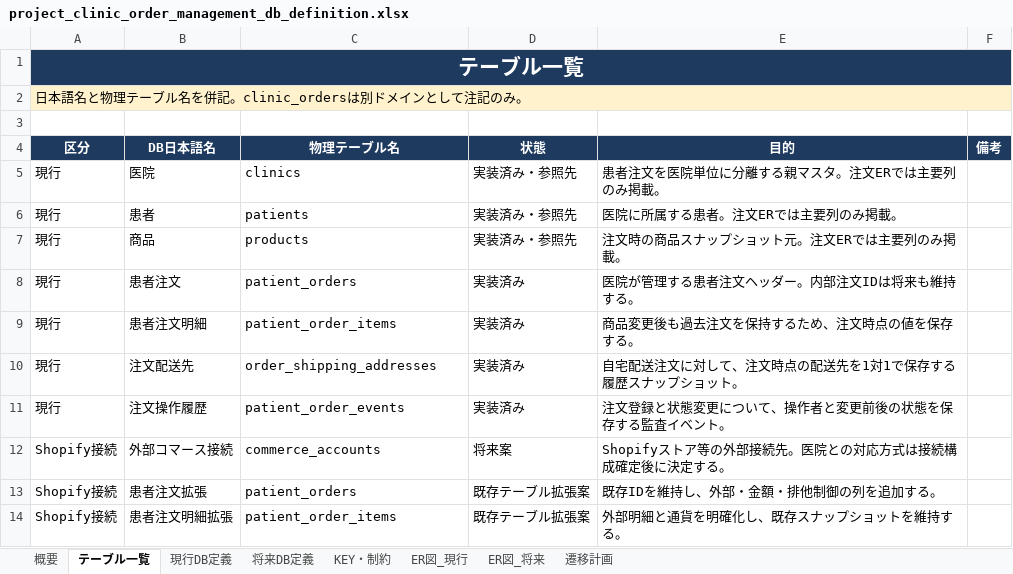
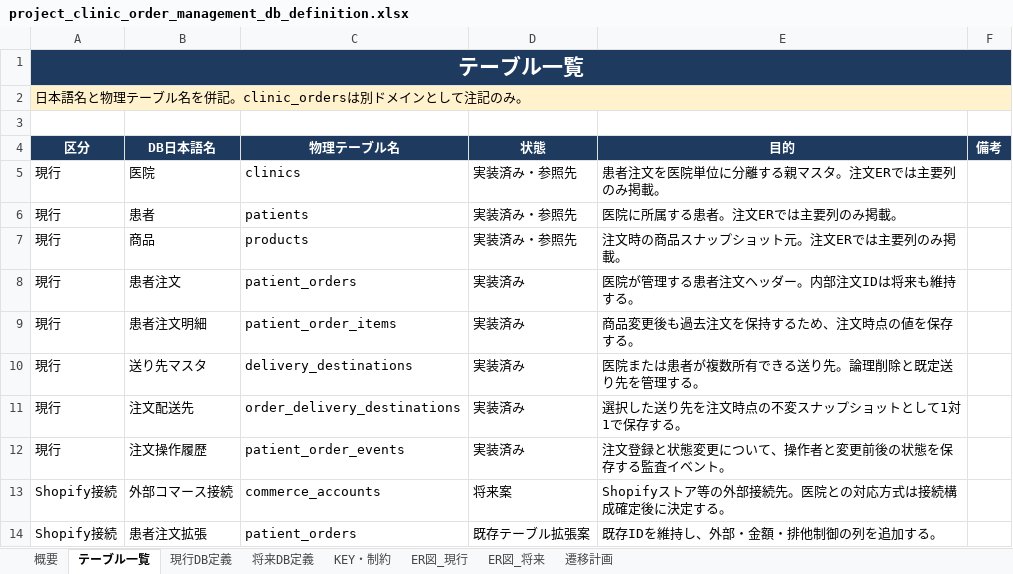
Before and after one commit to masashi-sketch/dental-portal, an Excel workbook: project_clinic_order_management_db_definition.xlsx, sheet テーブル一覧, drawn as a sheet; only a part is shown; the shorter side is filled out with more unchanged rows; values as stored, in another font and other column widths than the file's, no borders; addresses are those after the commit; the diff names each change by its address in the sheet, - before the commit and + after, or states it on an @@ line.

Commit message:
feat: add multiple delivery destinations

```diff
--- a/project_clinic_order_management_db_definition.xlsx (sheet テーブル一覧)
+++ b/project_clinic_order_management_db_definition.xlsx (sheet テーブル一覧)
+row 10: 現行 | 送り先マスタ | delivery_destinations | 実装済み | 医院または患者が複数所有できる送り先。論理削除と既定送り先を管理する。
-C11 (物理テーブル名): order_shipping_addresses
+C11 (物理テーブル名): order_delivery_destinations
-E11 (目的): 自宅配送注文に対して、注文時点の配送先を1対1で保存する履歴スナップショット。
+E11 (目的): 選択した送り先を注文時点の不変スナップショットとして1対1で保存する。
```
Also changed, not shown: sheet 現行DB定義, sheet ER図_現行, sheet KEY・制約, sheet ER図_将来, sheet 遷移計画, sheet 概要, 27 other files.
